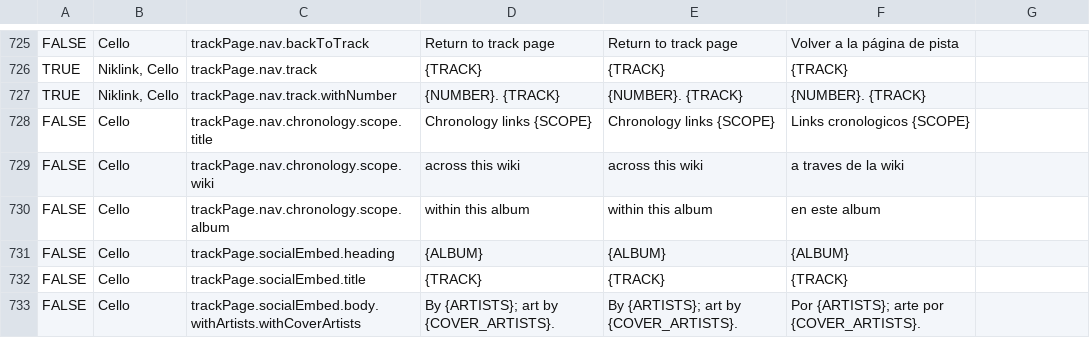
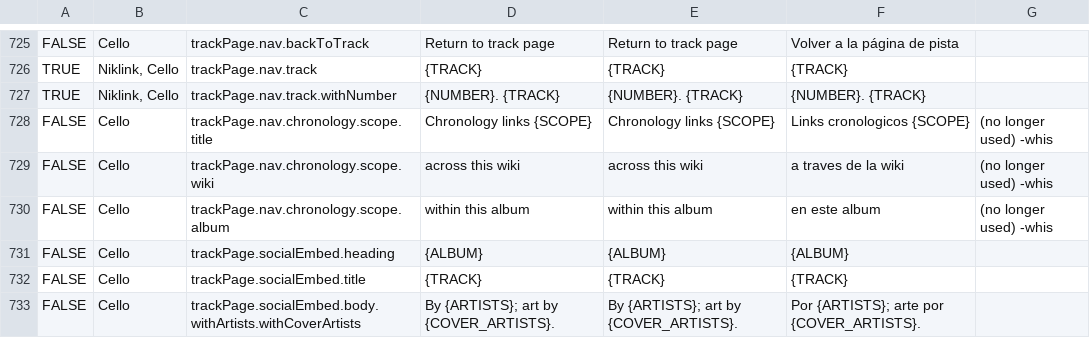
Before and after one commit to hsmusic/hsmusic-lang, a CSV file: es.csv, drawn as a sheet; only a part is shown, gaps mark what is left out; the diff covers the shown part only.

```diff
--- a/es.csv
+++ b/es.csv
@@ -727,5 +727,5 @@ TRUE,"Niklink, Cello",trackPage.nav.track,{TRACK},{TRACK},{TRACK},
 TRUE,"Niklink, Cello",trackPage.nav.track.withNumber,{NUMBER}. {TRACK},{NUMBER}. {TRACK},{NUMBER}. {TRACK},
-FALSE,Cello,trackPage.nav.chronology.scope.title,Chronology links {SCOPE},Chronology links {SCOPE},Links cronologicos {SCOPE},
-FALSE,Cello,trackPage.nav.chronology.scope.wiki,across this wiki,across this wiki,a traves de la wiki,
-FALSE,Cello,trackPage.nav.chronology.scope.album,within this album,within this album,en este album,
+FALSE,Cello,trackPage.nav.chronology.scope.title,Chronology links {SCOPE},Chronology links {SCOPE},Links cronologicos {SCOPE},(no longer used) -whis
+FALSE,Cello,trackPage.nav.chronology.scope.wiki,across this wiki,across this wiki,a traves de la wiki,(no longer used) -whis
+FALSE,Cello,trackPage.nav.chronology.scope.album,within this album,within this album,en este album,(no longer used) -whis
 FALSE,Cello,trackPage.socialEmbed.heading,{ALBUM},{ALBUM},{ALBUM},
```
Also changed, not shown: 38 edited cells elsewhere in this file, 1 other file.
